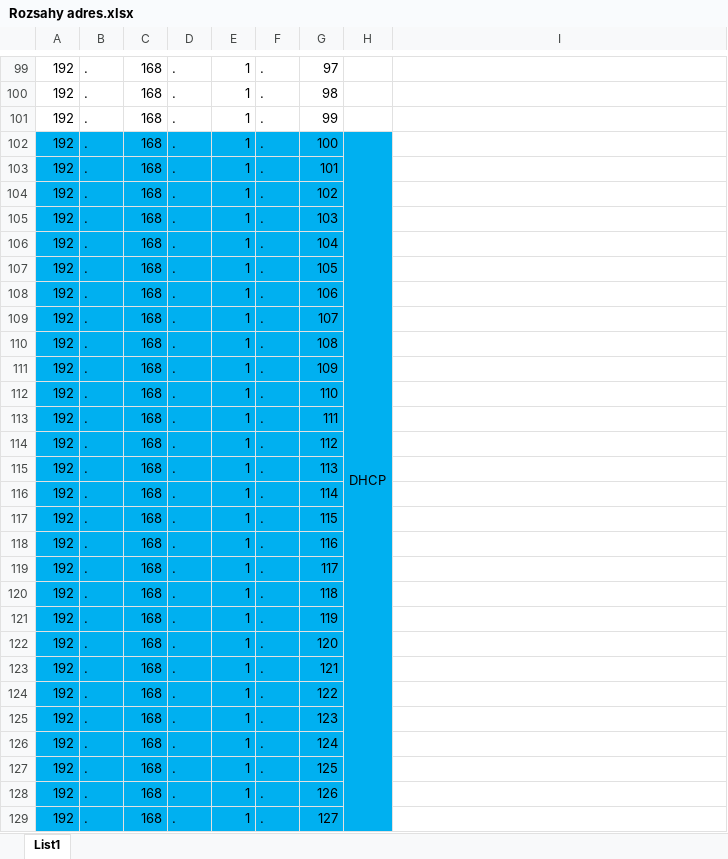
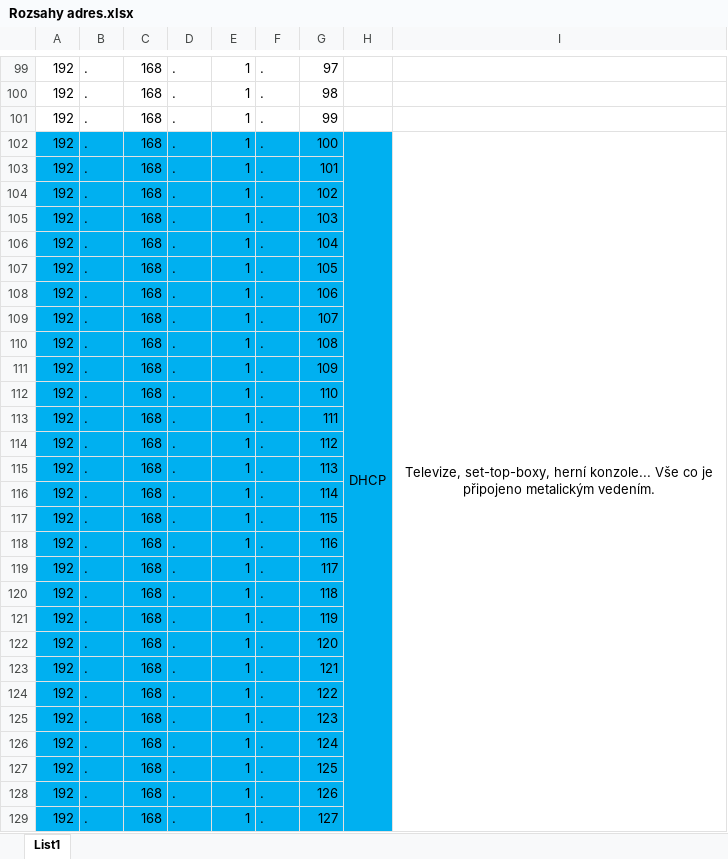
Before and after one commit to xatom01/Maturitni-prace, an Excel workbook: Rozsahy adres.xlsx, sheet List1, drawn as a sheet; only a part is shown, gaps mark what is left out; values as stored, in another font and other column widths than the file's, no borders; the diff covers the shown part only; the diff names each change by its address in the sheet, - before the commit and + after, or states it on an @@ line.

```diff
--- a/Rozsahy adres.xlsx (sheet List1)
+++ b/Rozsahy adres.xlsx (sheet List1)
-I102: (empty)
+I102: Televize, set-top-boxy, herní konzole... Vše co je připojeno metalickým vedením.
+I102:I201 merged
```
Also changed, not shown: 20 edited cells, cell formats and merged cells elsewhere in this sheet, rozpočet.xlsx, 4 other files.
